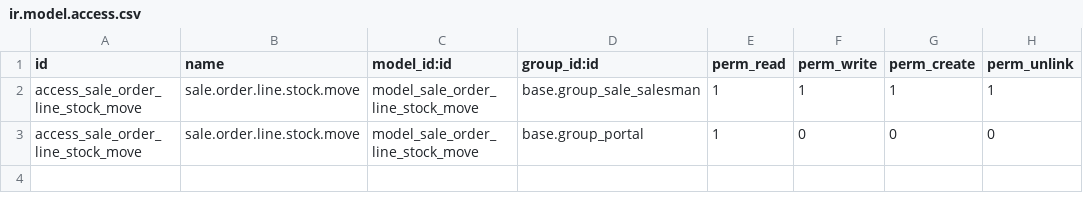
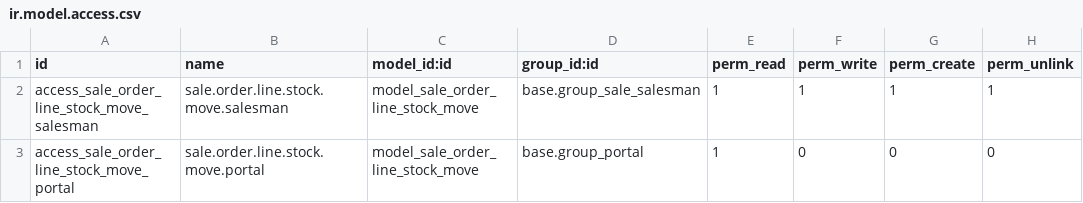
Before and after one commit to OCA/account-invoicing, a CSV file: account_invoice_group_picking/security/ir.model.access.csv, drawn as a sheet.

Commit message:
[9.0][FIX] account_invoice_group_picking: ACL portal same id that salesman group

```diff
--- a/account_invoice_group_picking/security/ir.model.access.csv
+++ b/account_invoice_group_picking/security/ir.model.access.csv
@@ -1,3 +1,3 @@
 id,name,model_id:id,group_id:id,perm_read,perm_write,perm_create,perm_unlink
-access_sale_order_line_stock_move,sale.order.line.stock.move,model_sale_order_line_stock_move,base.group_sale_salesman,1,1,1,1
-access_sale_order_line_stock_move,sale.order.line.stock.move,model_sale_order_line_stock_move,base.group_portal,1,0,0,0
+access_sale_order_line_stock_move_salesman,sale.order.line.stock.move.salesman,model_sale_order_line_stock_move,base.group_sale_salesman,1,1,1,1
+access_sale_order_line_stock_move_portal,sale.order.line.stock.move.portal,model_sale_order_line_stock_move,base.group_portal,1,0,0,0
```
